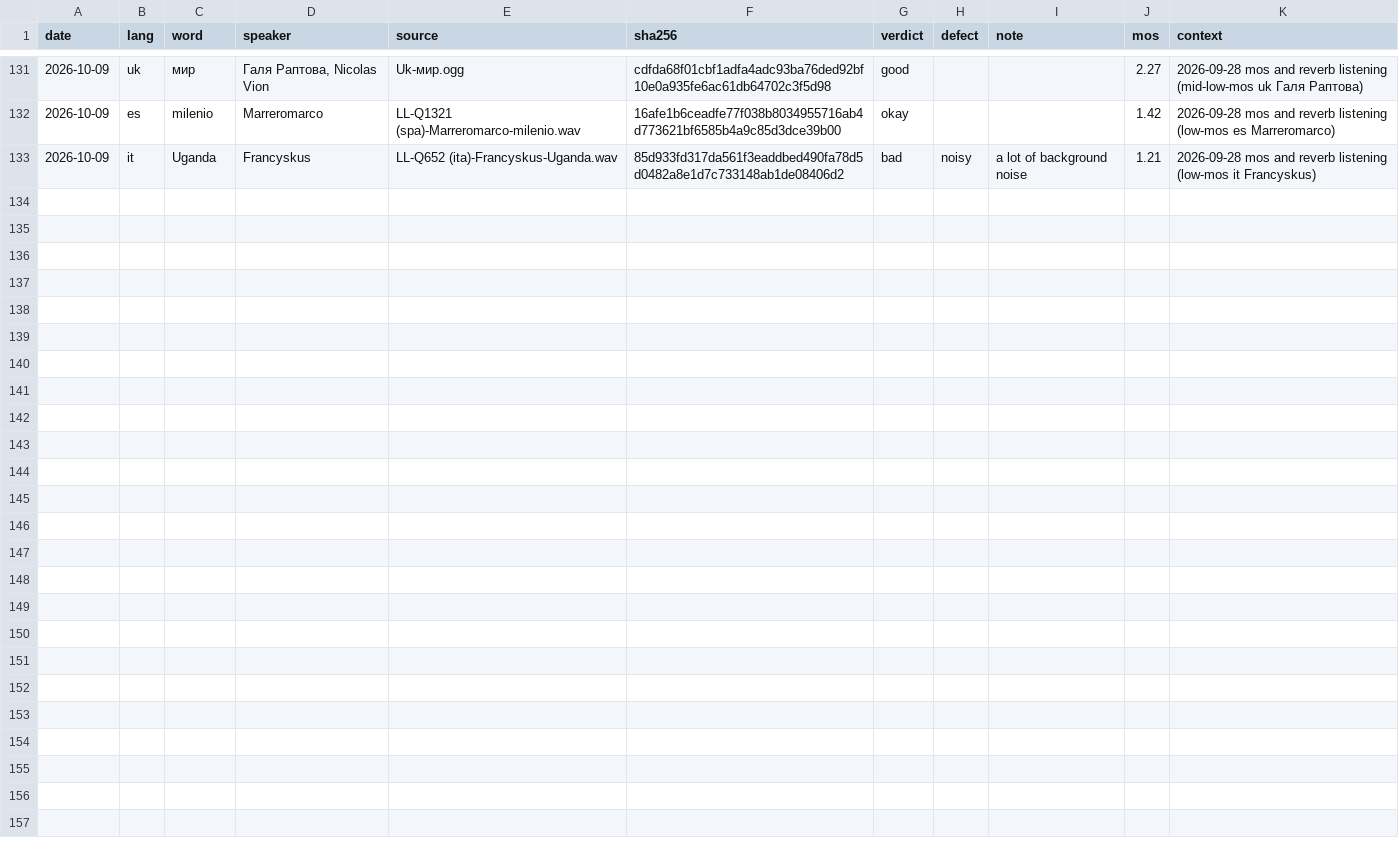
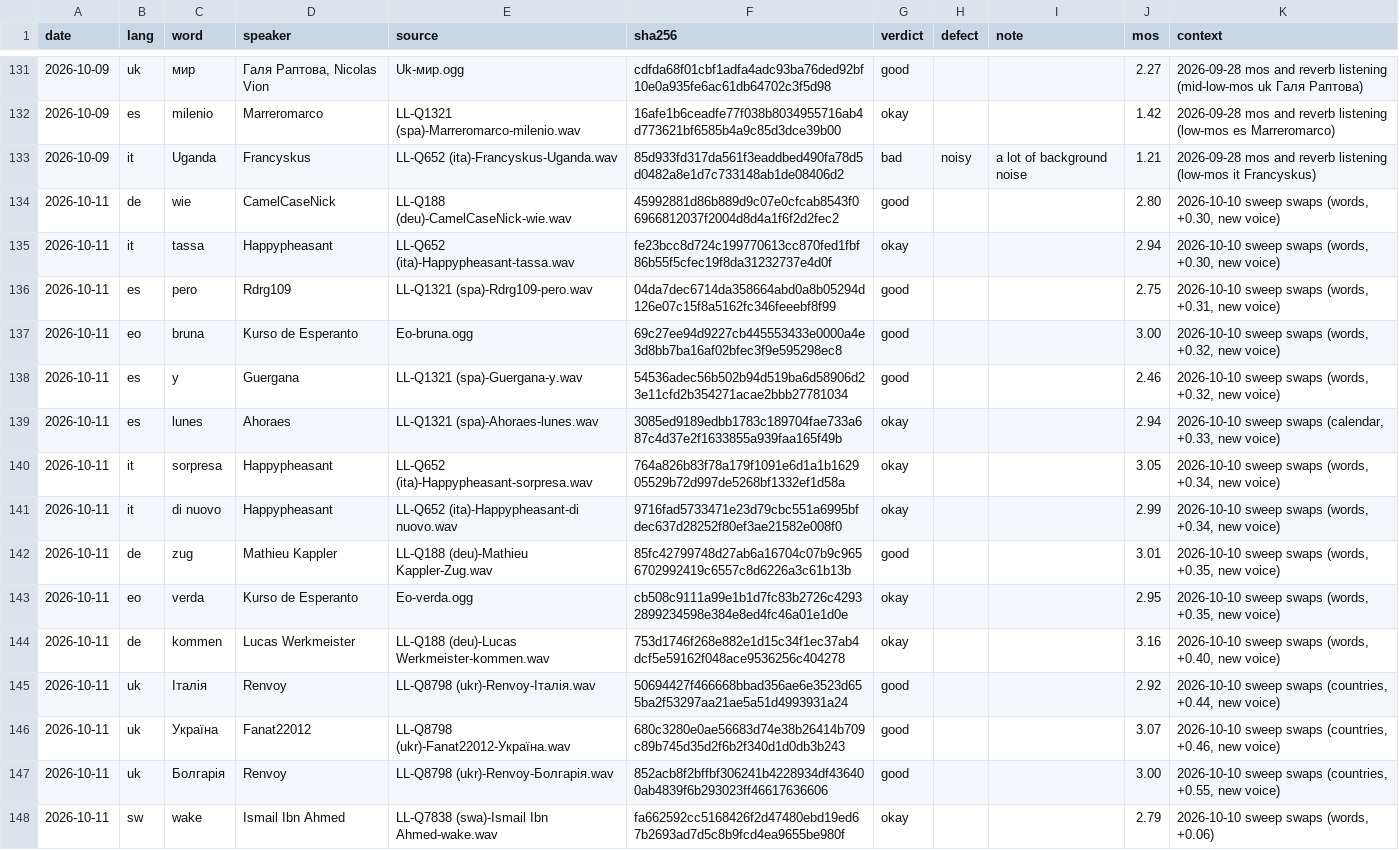
Before and after one commit to polygongmbh/spross, a TSV file: docs/audio-verdicts.tsv, drawn as a sheet; only a part is shown, gaps mark what is left out.

```diff
--- a/docs/audio-verdicts.tsv
+++ b/docs/audio-verdicts.tsv
@@ -133 +133,16 @@ date	lang	word	speaker	source	sha256	verdict	defect	note	mos	context
 2026-10-09	it	Uganda	Francyskus	LL-Q652 (ita)-Francyskus-Uganda.wav	85d933fd317da561f3eaddbed490fa78d5d0482a8e1d7c733148ab1de08406d2	bad	noisy	a lot of background noise	1.21	2026-09-28 mos and reverb listening (low-mos it Francyskus)
+2026-10-11	de	wie	CamelCaseNick	LL-Q188 (deu)-CamelCaseNick-wie.wav	45992881d86b889d9c07e0cfcab8543f06966812037f2004d8d4a1f6f2d2fec2	good			2.80	2026-10-10 sweep swaps (words, +0.30, new voice)
+2026-10-11	it	tassa	Happypheasant	LL-Q652 (ita)-Happypheasant-tassa.wav	fe23bcc8d724c199770613cc870fed1fbf86b55f5cfec19f8da31232737e4d0f	okay			2.94	2026-10-10 sweep swaps (words, +0.30, new voice)
+2026-10-11	es	pero	Rdrg109	LL-Q1321 (spa)-Rdrg109-pero.wav	04da7dec6714da358664abd0a8b05294d126e07c15f8a5162fc346feeebf8f99	good			2.75	2026-10-10 sweep swaps (words, +0.31, new voice)
+2026-10-11	eo	bruna	Kurso de Esperanto	Eo-bruna.ogg	69c27ee94d9227cb445553433e0000a4e3d8bb7ba16af02bfec3f9e595298ec8	good			3.00	2026-10-10 sweep swaps (words, +0.32, new voice)
+2026-10-11	es	y	Guergana	LL-Q1321 (spa)-Guergana-y.wav	54536adec56b502b94d519ba6d58906d23e11cfd2b354271acae2bbb27781034	good			2.46	2026-10-10 sweep swaps (words, +0.32, new voice)
+2026-10-11	es	lunes	Ahoraes	LL-Q1321 (spa)-Ahoraes-lunes.wav	3085ed9189edbb1783c189704fae733a687c4d37e2f1633855a939faa165f49b	okay			2.94	2026-10-10 sweep swaps (calendar, +0.33, new voice)
+2026-10-11	it	sorpresa	Happypheasant	LL-Q652 (ita)-Happypheasant-sorpresa.wav	764a826b83f78a179f1091e6d1a1b162905529b72d997de5268bf1332ef1d58a	okay			3.05	2026-10-10 sweep swaps (words, +0.34, new voice)
+2026-10-11	it	di nuovo	Happypheasant	LL-Q652 (ita)-Happypheasant-di nuovo.wav	9716fad5733471e23d79cbc551a6995bfdec637d28252f80ef3ae21582e008f0	okay			2.99	2026-10-10 sweep swaps (words, +0.34, new voice)
+2026-10-11	de	zug	Mathieu Kappler	LL-Q188 (deu)-Mathieu Kappler-Zug.wav	85fc42799748d27ab6a16704c07b9c9656702992419c6557c8d6226a3c61b13b	good			3.01	2026-10-10 sweep swaps (words, +0.35, new voice)
+2026-10-11	eo	verda	Kurso de Esperanto	Eo-verda.ogg	cb508c9111a99e1b1d7fc83b2726c42932899234598e384e8ed4fc46a01e1d0e	okay			2.95	2026-10-10 sweep swaps (words, +0.35, new voice)
+2026-10-11	de	kommen	Lucas Werkmeister	LL-Q188 (deu)-Lucas Werkmeister-kommen.wav	753d1746f268e882e1d15c34f1ec37ab4dcf5e59162f048ace9536256c404278	okay			3.16	2026-10-10 sweep swaps (words, +0.40, new voice)
+2026-10-11	uk	Італія	Renvoy	LL-Q8798 (ukr)-Renvoy-Італія.wav	50694427f466668bbad356ae6e3523d655ba2f53297aa21ae5a51d4993931a24	good			2.92	2026-10-10 sweep swaps (countries, +0.44, new voice)
+2026-10-11	uk	Україна	Fanat22012	LL-Q8798 (ukr)-Fanat22012-Україна.wav	680c3280e0ae56683d74e38b26414b709c89b745d35d2f6b2f340d1d0db3b243	good			3.07	2026-10-10 sweep swaps (countries, +0.46, new voice)
+2026-10-11	uk	Болгарія	Renvoy	LL-Q8798 (ukr)-Renvoy-Болгарія.wav	852acb8f2bffbf306241b4228934df436400ab4839f6b293023ff46617636606	good			3.00	2026-10-10 sweep swaps (countries, +0.55, new voice)
+2026-10-11	sw	wake	Ismail Ibn Ahmed	LL-Q7838 (swa)-Ismail Ibn Ahmed-wake.wav	fa662592cc5168426f2d47480ebd19ed67b2693ad7d5c8b9fcd4ea9655be980f	okay			2.79	2026-10-10 sweep swaps (words, +0.06)
```
Also changed, not shown: 1 other file.
